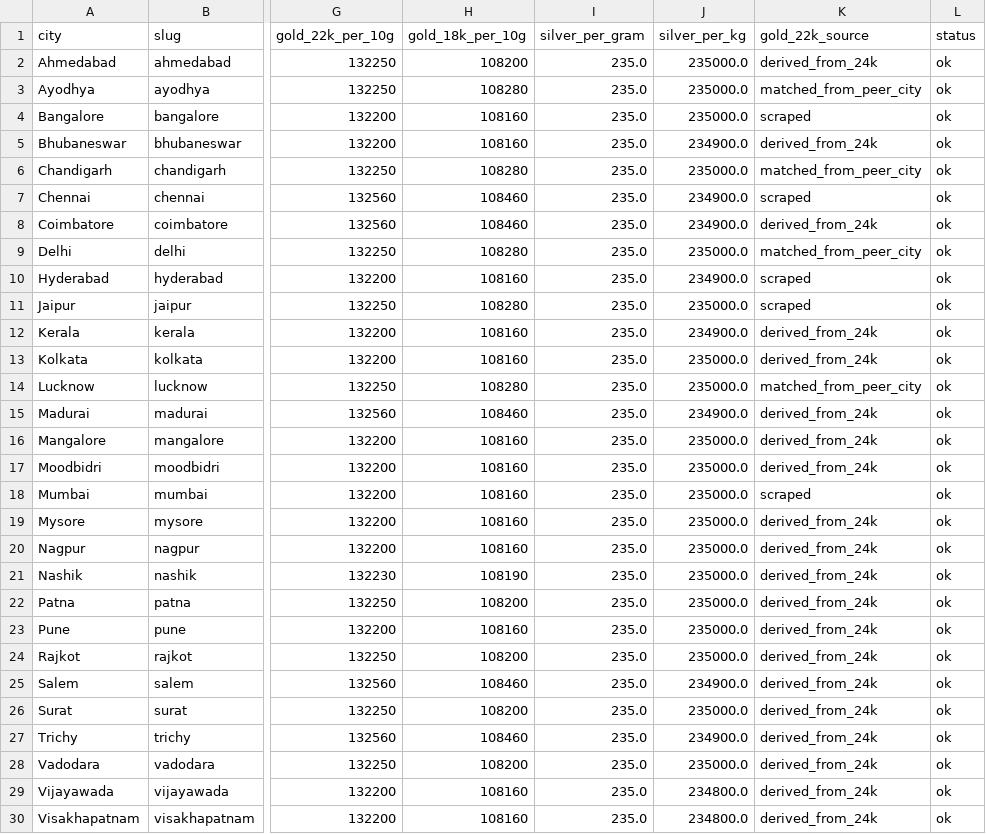
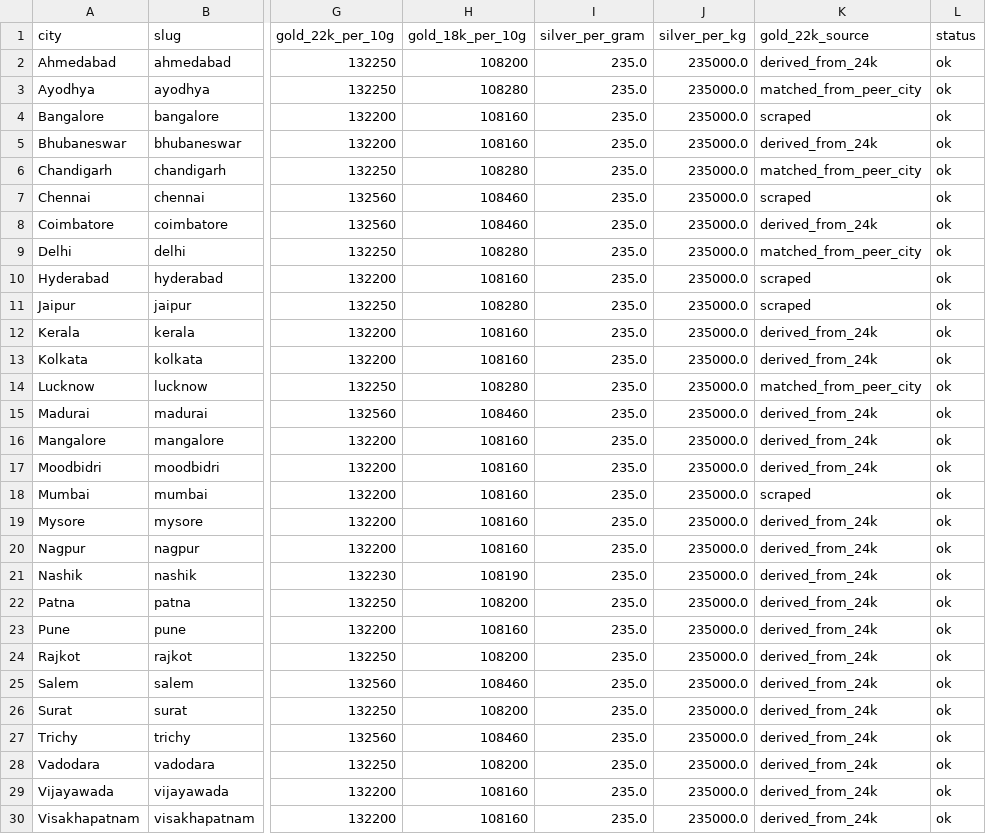
Before and after one commit to karteek15/gold-silver-rates, a CSV file: rates.csv, drawn as a sheet; only a part is shown, gaps mark what is left out; the diff names each change by its address in the sheet, - before the commit and + after, or states it on an @@ line.

```diff
--- a/rates.csv
+++ b/rates.csv
-J5 (silver_per_kg): 234900.0
+J5 (silver_per_kg): 235000.0
-J7:J8 (silver_per_kg): 234900.0
+J7:J8 (silver_per_kg): 235000.0
-J10 (silver_per_kg): 234900.0
+J10 (silver_per_kg): 235000.0
-J12 (silver_per_kg): 234900.0
+J12 (silver_per_kg): 235000.0
-J15 (silver_per_kg): 234900.0
+J15 (silver_per_kg): 235000.0
-J25 (silver_per_kg): 234900.0
+J25 (silver_per_kg): 235000.0
-J27 (silver_per_kg): 234900.0
+J27 (silver_per_kg): 235000.0
-J29:J30 (silver_per_kg): 234800.0
+J29:J30 (silver_per_kg): 235000.0
```
Also changed, not shown: 1 other file.
